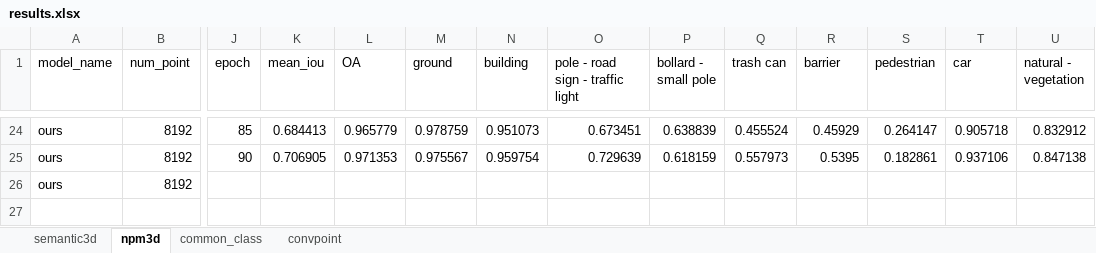
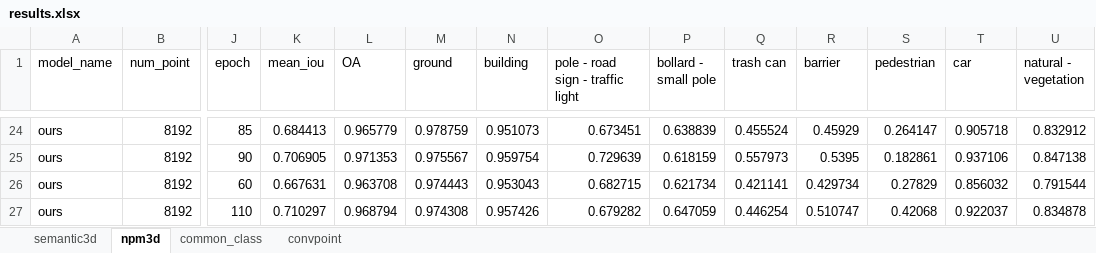
Before and after one commit to yixiaonaiheheima/master_graduation, an Excel workbook: results.xlsx, sheet npm3d, drawn as a sheet; only a part is shown, gaps mark what is left out; values as stored, in another font and other column widths than the file's, no borders; rows hold the shown columns only; the diff names each change by its address in the sheet, - before the commit and + after, or states it on an @@ line.

```diff
--- a/results.xlsx (sheet npm3d)
+++ b/results.xlsx (sheet npm3d)
-J26 (epoch): (empty)
+J26 (epoch): 60
-K26 (mean_iou): (empty)
+K26 (mean_iou): 0.667631
-L26 (OA): (empty)
+L26 (OA): 0.963708
-M26 (ground): (empty)
+M26 (ground): 0.974443
-N26 (building): (empty)
+N26 (building): 0.953043
-O26 (pole - road sign - traffic light): (empty)
+O26 (pole - road sign - traffic light): 0.682715
-P26 (bollard - small pole): (empty)
+P26 (bollard - small pole): 0.621734
-Q26 (trash can): (empty)
+Q26 (trash can): 0.421141
-R26 (barrier): (empty)
+R26 (barrier): 0.429734
-S26 (pedestrian): (empty)
+S26 (pedestrian): 0.27829
-T26 (car): (empty)
+T26 (car): 0.856032
-U26 (natural - vegetation): (empty)
+U26 (natural - vegetation): 0.791544
+row 27: ours | 8192 | 110 | 0.710297 | 0.968794 | 0.974308 | 0.957426 | 0.679282 | 0.647059 | 0.446254 | 0.510747 | 0.42068 | 0.922037 | 0.834878
```
Also changed, not shown: sheet semantic3d, 3 other files.
